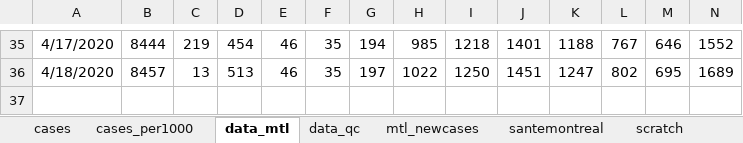
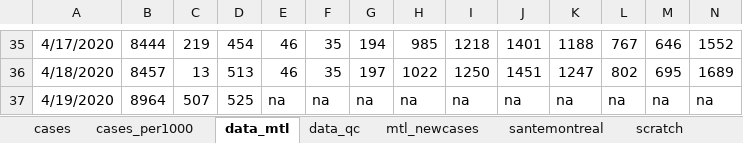
Before and after one commit to jeremymoreau/covid19mtl, an Excel workbook: data/covid19_MTL.xlsx, sheet data_mtl, drawn as a sheet; only a part is shown, gaps mark what is left out; values as stored, in another font and other column widths than the file's, no borders; rows hold the shown columns only; the diff names each change by its address in the sheet, - before the commit and + after, or states it on an @@ line.

Commit message:
Update data (2020-04-20), partial MTL data
Data for Number of cases per Montreal borough and by age group were not released for 2020-04-19. Complete data for QC were released.

```diff
--- a/data/covid19_MTL.xlsx (sheet data_mtl)
+++ b/data/covid19_MTL.xlsx (sheet data_mtl)
+row 37: 4/19/2020 | 8964 | 507 | 525 | na | na | na | na | na | na | na | na | na | na
```
Also changed, not shown: sheet data_qc, sheet mtl_newcases, sheet cases, sheet cases_per1000, sheet santemontreal, 4 other files.
